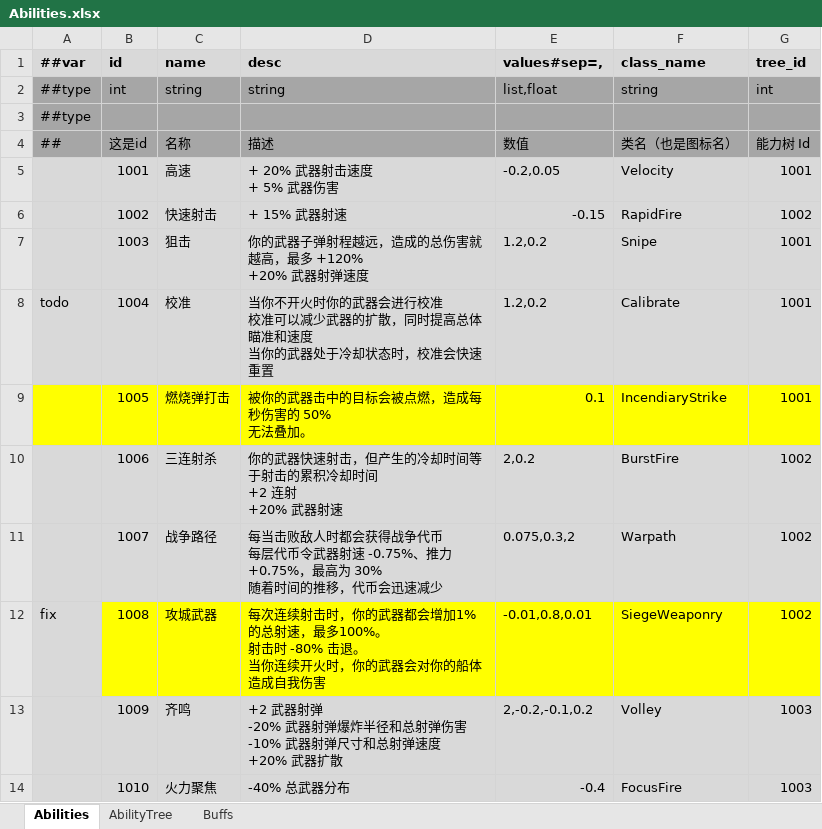
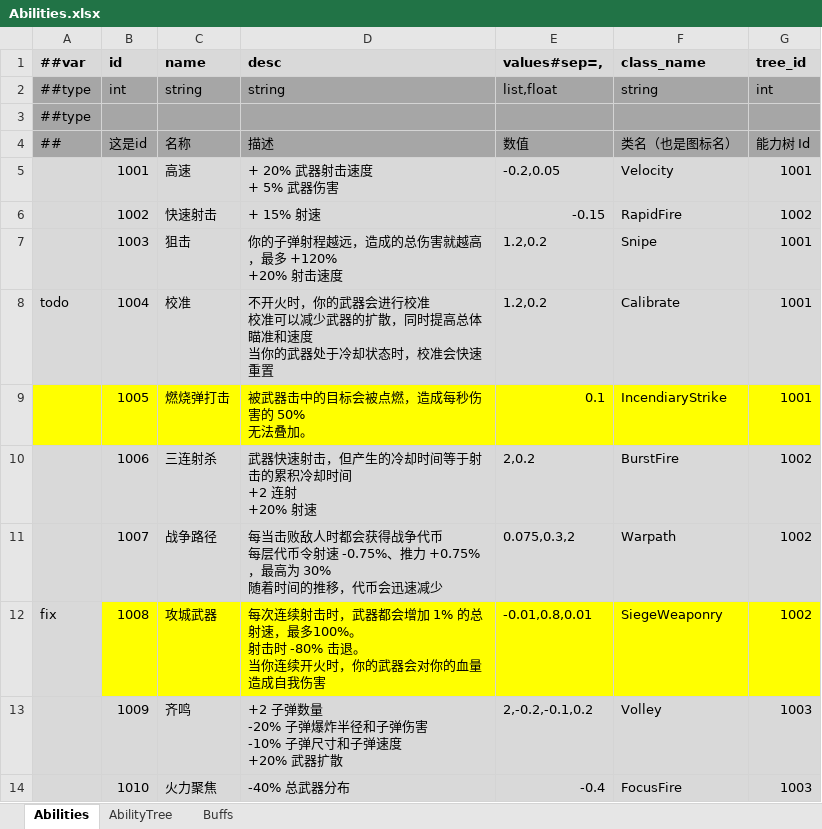
Before and after one commit to Abab-bk/NovaDrift, an Excel workbook: Tools/Luban/Datas/Abilities.xlsx, sheet Abilities, drawn as a sheet; only a part is shown; values as stored, in another font and other column widths than the file's, no borders; ↵ is a line break in a cell; the diff covers the shown part only; the diff names each change by its address in the sheet, - before the commit and + after, or states it on an @@ line.

```diff
--- a/Tools/Luban/Datas/Abilities.xlsx (sheet Abilities)
+++ b/Tools/Luban/Datas/Abilities.xlsx (sheet Abilities)
-D6 (desc): + 15% 武器射速
+D6 (desc): + 15% 射速
-D7 (desc): 你的武器子弹射程越远，造成的总伤害就越高，最多 +120% ↵ +20% 武器射弹速度
+D7 (desc): 你的子弹射程越远，造成的总伤害就越高，最多 +120% ↵ +20% 射击速度
-D8 (desc): 当你不开火时你的武器…
+D8 (desc): 不开火时，你的武器…
-D9 (desc): 被你的武器击中的目标会被点燃，造成每秒伤害的 50% ↵ 无法叠加。
+D9 (desc): 被武器击中的目标会被点燃，造成每秒伤害的 50% ↵ 无法叠加。
-D10 (desc): 你的武器快速射击，但产生的冷却时间等于射击的累积冷却时间 ↵ +2 连射 ↵ +20% 武器射速
+D10 (desc): 武器快速射击，但产生的冷却时间等于射击的累积冷却时间 ↵ +2 连射 ↵ +20% 射速
-D11 (desc): …层代币令武器射速 -0.75%…
+D11 (desc): …层代币令射速 -0.75%…
-D12 (desc): …射击时，你的武器都会增加1%的总射速，最多100%。 ↵ 射击时 -80% 击退。 ↵ 当你连续开火时，你的武器会对你的船体造成自我…
+D12 (desc): …射击时，武器都会增加 1% 的总射速，最多100%。 ↵ 射击时 -80% 击退。 ↵ 当你连续开火时，你的武器会对你的血量造成自我…
-D13 (desc): +2 武器射弹 ↵ -20% 武器射弹爆炸半径和总射弹伤害 ↵ -10% 武器射弹尺寸和总射弹速度…
+D13 (desc): +2 子弹数量 ↵ -20% 子弹爆炸半径和子弹伤害 ↵ -10% 子弹尺寸和子弹速度…
```
Also changed, not shown: 20 edited cells elsewhere in this sheet, 2 other files.
